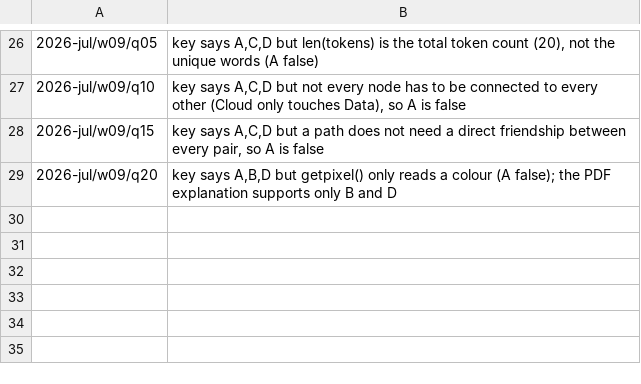
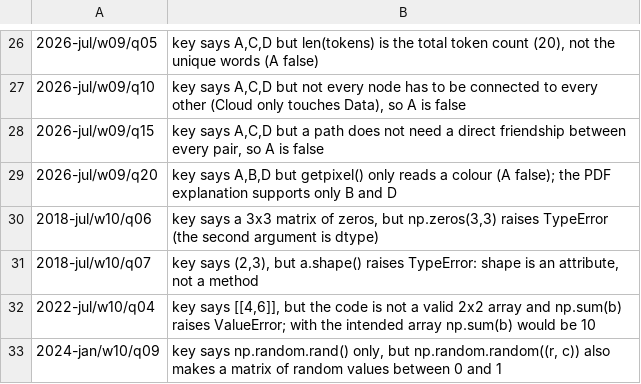
Before and after one commit to JyRaGa/NPTEL-The-Joy-of-Computing-using-Python, a TSV file: index/explain/skipped.tsv, drawn as a sheet; only a part is shown, gaps mark what is left out; the diff names each change by its address in the sheet, - before the commit and + after, or states it on an @@ line.

```diff
--- a/index/explain/skipped.tsv
+++ b/index/explain/skipped.tsv
+row 30: 2018-jul/w10/q06 | key says a 3x3 matrix of zeros, but np.zeros(3,3) raises TypeError (the second argument is dtype)
+row 31: 2018-jul/w10/q07 | key says (2,3), but a.shape() raises TypeError: shape is an attribute, not a method
+row 32: 2022-jul/w10/q04 | key says [[4,6]], but the code is not a valid 2x2 array and np.sum(b) raises ValueError; with the intended array np.sum(b) would be 10
+row 33: 2024-jan/w10/q09 | key says np.random.rand() only, but np.random.random((r, c)) also makes a matrix of random values between 0 and 1
```
Also changed, not shown: 3 other files.
